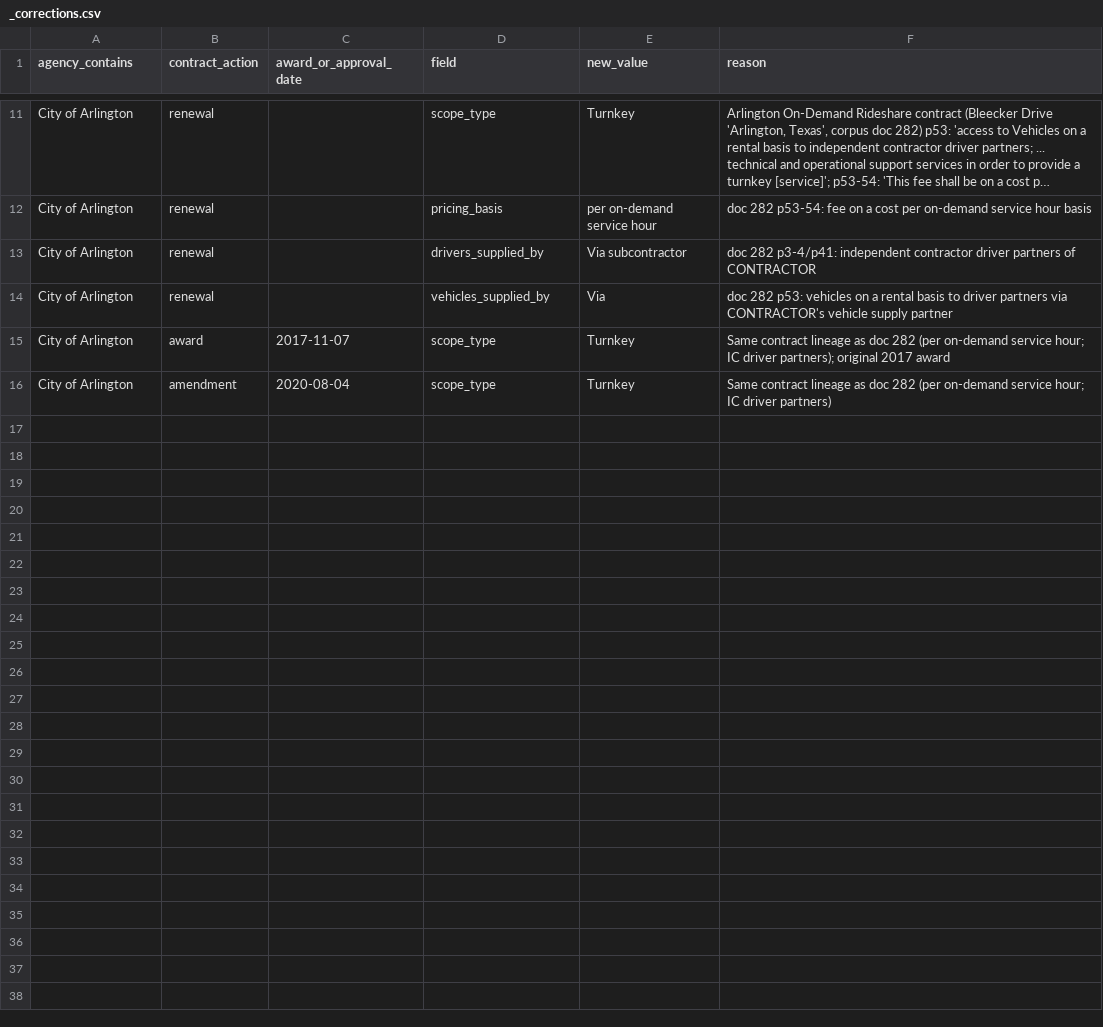
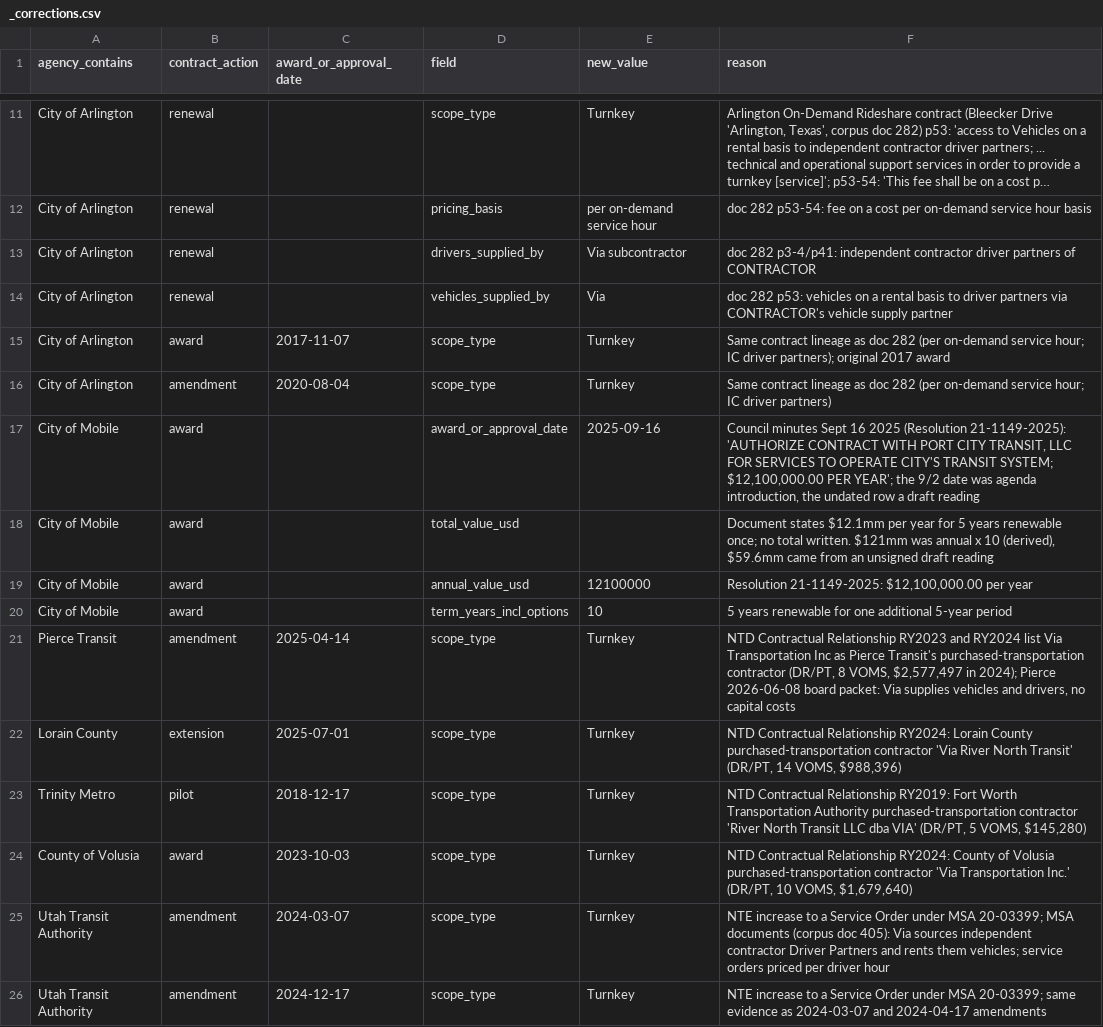
Before and after one commit to potpotman123/via-research, a CSV file: shards/_corrections.csv, drawn as a sheet; only a part is shown, gaps mark what is left out; long unchanged cells end in …; the diff names each change by its address in the sheet, - before the commit and + after, or states it on an @@ line.

```diff
--- a/shards/_corrections.csv
+++ b/shards/_corrections.csv
+row 17: City of Mobile | award |  | award_or_approval_date | 2025-09-16 | Council minutes Sept 16 2025 (Resolution 21-1149-2025): 'AUTHORIZE CONTRACT WITH PORT CITY TRANSIT, LLC FOR SERVICES TO OPERATE CITY'S TRANSIT SYSTEM; $12,100,000.00 PER YEAR'; the 9/2 date was agenda introduction, the undated row a draft reading
+row 18: City of Mobile | award |  | total_value_usd |  | Document states $12.1mm per year for 5 years renewable once; no total written. $121mm was annual x 10 (derived), $59.6mm came from an unsigned draft reading
+row 19: City of Mobile | award |  | annual_value_usd | 12100000 | Resolution 21-1149-2025: $12,100,000.00 per year
+row 20: City of Mobile | award |  | term_years_incl_options | 10 | 5 years renewable for one additional 5-year period
+row 21: Pierce Transit | amendment | 2025-04-14 | scope_type | Turnkey | NTD Contractual Relationship RY2023 and RY2024 list Via Transportation Inc as Pierce Transit's purchased-transportation contractor (DR/PT, 8 VOMS, $2,577,497 in 2024); Pierce 2026-06-08 board packet: Via supplies vehicles and drivers, no capital costs
+row 22: Lorain County | extension | 2025-07-01 | scope_type | Turnkey | NTD Contractual Relationship RY2024: Lorain County purchased-transportation contractor 'Via River North Transit' (DR/PT, 14 VOMS, $988,396)
+row 23: Trinity Metro | pilot | 2018-12-17 | scope_type | Turnkey | NTD Contractual Relationship RY2019: Fort Worth Transportation Authority purchased-transportation contractor 'River North Transit LLC dba VIA' (DR/PT, 5 VOMS, $145,280)
+row 24: County of Volusia | award | 2023-10-03 | scope_type | Turnkey | NTD Contractual Relationship RY2024: County of Volusia purchased-transportation contractor 'Via Transportation Inc.' (DR/PT, 10 VOMS, $1,679,640)
+row 25: Utah Transit Authority | amendment | 2024-03-07 | scope_type | Turnkey | NTE increase to a Service Order under MSA 20-03399; MSA documents (corpus doc 405): Via sources independent contractor Driver Partners and rents them vehicles; service orders priced per driver hour
+row 26: Utah Transit Authority | amendment | 2024-12-17 | scope_type | Turnkey | NTE increase to a Service Order under MSA 20-03399; same evidence as 2024-03-07 and 2024-04-17 amendments
```
Also changed, not shown: shards/gap_p12_02.csv, text/enum/gap_log.csv, 5 other files.
